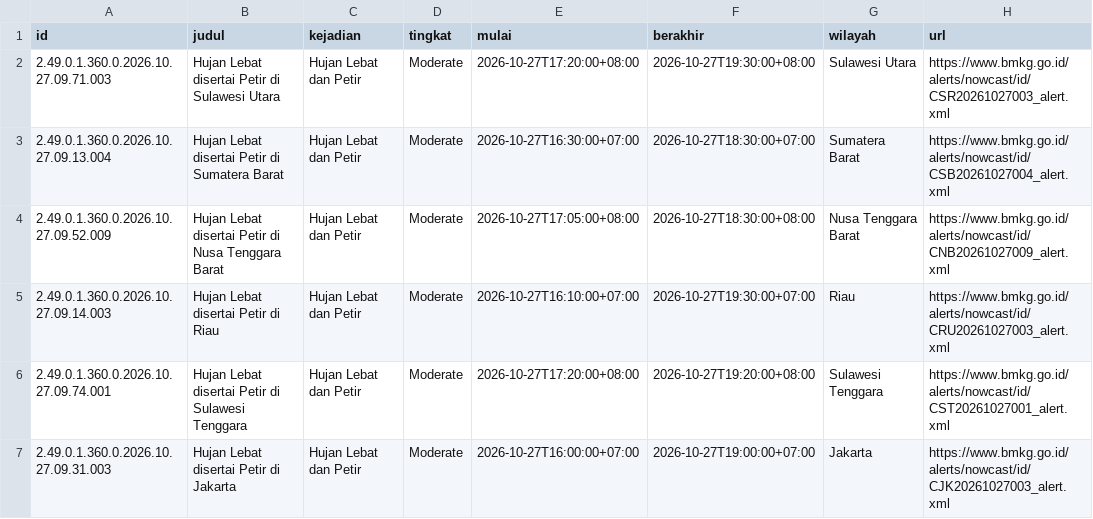
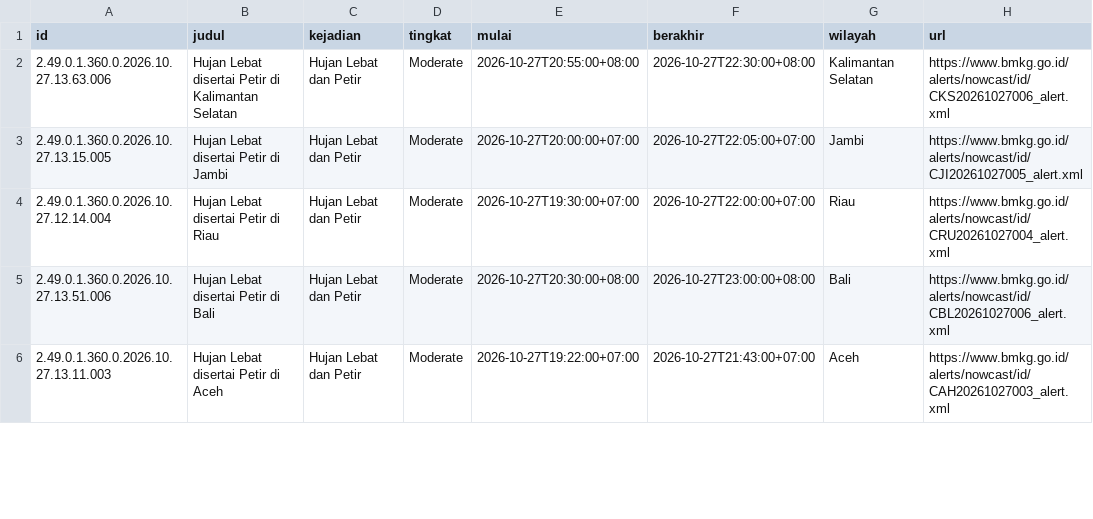
Before and after one commit to pantau-bencana/karhutla-dashboard, a CSV file: data/live/bmkg-cap.csv, drawn as a sheet; only a part is shown; the diff covers the shown part only.

```diff
--- a/data/live/bmkg-cap.csv
+++ b/data/live/bmkg-cap.csv
@@ -1,7 +1,6 @@
 id,judul,kejadian,tingkat,mulai,berakhir,wilayah,url
-2.49.0.1.360.0.2026.10.27.09.71.003,Hujan Lebat disertai Petir di Sulawesi Utara,Hujan Lebat dan Petir,Moderate,2026-10-27T17:20:00+08:00,2026-10-27T19:30:00+08:00,Sulawesi Utara,https://www.bmkg.go.id/alerts/nowcast/id/CSR20261027003_alert.xml
-2.49.0.1.360.0.2026.10.27.09.13.004,Hujan Lebat disertai Petir di Sumatera Barat,Hujan Lebat dan Petir,Moderate,2026-10-27T16:30:00+07:00,2026-10-27T18:30:00+07:00,Sumatera Barat,https://www.bmkg.go.id/alerts/nowcast/id/CSB20261027004_alert.xml
-2.49.0.1.360.0.2026.10.27.09.52.009,Hujan Lebat disertai Petir di Nusa Tenggara Barat,Hujan Lebat dan Petir,Moderate,2026-10-27T17:05:00+08:00,2026-10-27T18:30:00+08:00,Nusa Tenggara Barat,https://www.bmkg.go.id/alerts/nowcast/id/CNB20261027009_alert.xml
-2.49.0.1.360.0.2026.10.27.09.14.003,Hujan Lebat disertai Petir di Riau,Hujan Lebat dan Petir,Moderate,2026-10-27T16:10:00+07:00,2026-10-27T19:30:00+07:00,Riau,https://www.bmkg.go.id/alerts/nowcast/id/CRU20261027003_alert.xml
-2.49.0.1.360.0.2026.10.27.09.74.001,Hujan Lebat disertai Petir di Sulawesi Tenggara,Hujan Lebat dan Petir,Moderate,2026-10-27T17:20:00+08:00,2026-10-27T19:20:00+08:00,Sulawesi Tenggara,https://www.bmkg.go.id/alerts/nowcast/id/CST20261027001_alert.xml
-2.49.0.1.360.0.2026.10.27.09.31.003,Hujan Lebat disertai Petir di Jakarta,Hujan Lebat dan Petir,Moderate,2026-10-27T16:00:00+07:00,2026-10-27T19:00:00+07:00,Jakarta,https://www.bmkg.go.id/alerts/nowcast/id/CJK20261027003_alert.xml
+2.49.0.1.360.0.2026.10.27.13.63.006,Hujan Lebat disertai Petir di Kalimantan Selatan,Hujan Lebat dan Petir,Moderate,2026-10-27T20:55:00+08:00,2026-10-27T22:30:00+08:00,Kalimantan Selatan,https://www.bmkg.go.id/alerts/nowcast/id/CKS20261027006_alert.xml
+2.49.0.1.360.0.2026.10.27.13.15.005,Hujan Lebat disertai Petir di Jambi,Hujan Lebat dan Petir,Moderate,2026-10-27T20:00:00+07:00,2026-10-27T22:05:00+07:00,Jambi,https://www.bmkg.go.id/alerts/nowcast/id/CJI20261027005_alert.xml
+2.49.0.1.360.0.2026.10.27.12.14.004,Hujan Lebat disertai Petir di Riau,Hujan Lebat dan Petir,Moderate,2026-10-27T19:30:00+07:00,2026-10-27T22:00:00+07:00,Riau,https://www.bmkg.go.id/alerts/nowcast/id/CRU20261027004_alert.xml
+2.49.0.1.360.0.2026.10.27.13.51.006,Hujan Lebat disertai Petir di Bali,Hujan Lebat dan Petir,Moderate,2026-10-27T20:30:00+08:00,2026-10-27T23:00:00+08:00,Bali,https://www.bmkg.go.id/alerts/nowcast/id/CBL20261027006_alert.xml
+2.49.0.1.360.0.2026.10.27.13.11.003,Hujan Lebat disertai Petir di Aceh,Hujan Lebat dan Petir,Moderate,2026-10-27T19:22:00+07:00,2026-10-27T21:43:00+07:00,Aceh,https://www.bmkg.go.id/alerts/nowcast/id/CAH20261027003_alert.xml
```
Also changed, not shown: 13 removed rows and 40 edited cells elsewhere in this file, data/live/fdrs_pembanding.csv, data/live/gfwed-kabupaten.csv, 19 other files.
